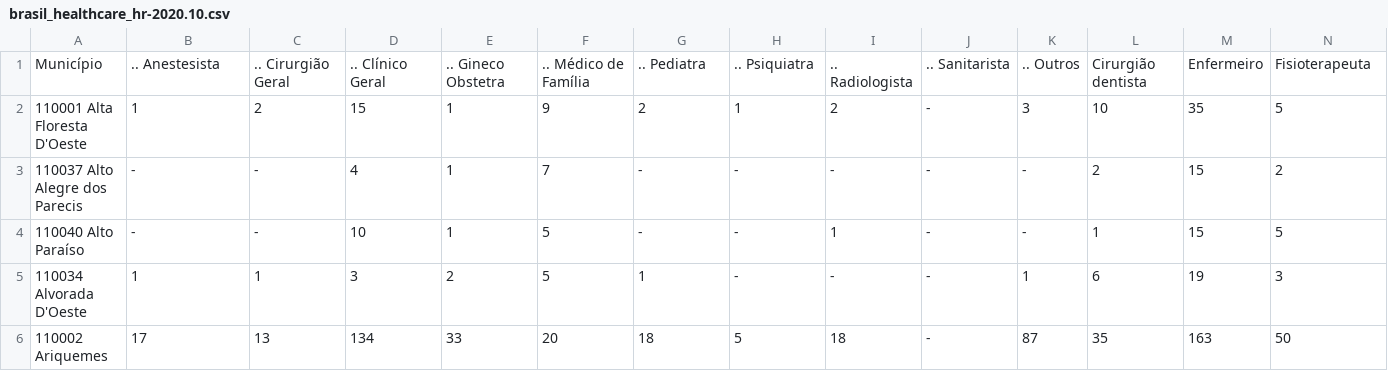
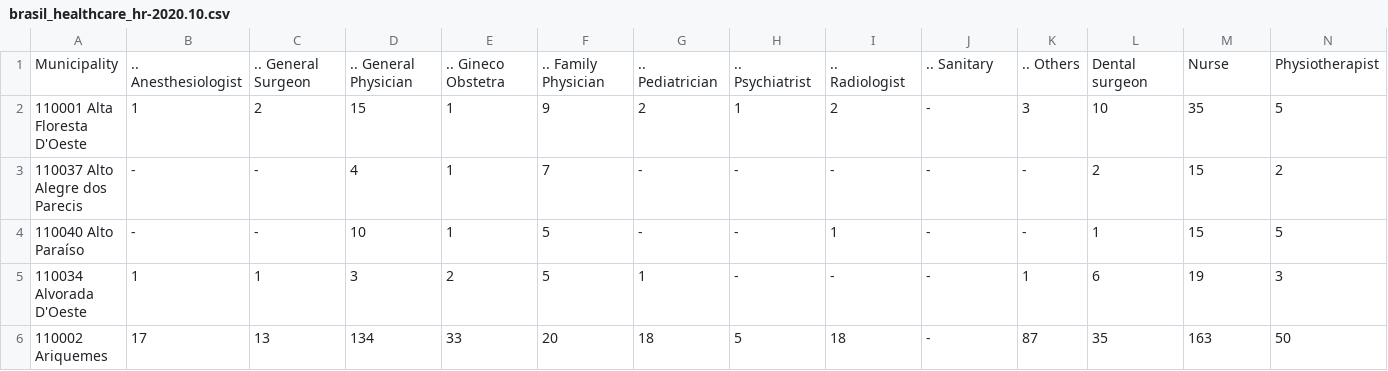
Before and after one commit to Hbas/Coursera_Capstone, a CSV file: data/cnes/brasil_healthcare_hr-2020.10.csv (was datasus/brasil_healthcare_hr-2020.10.csv), drawn as a sheet; only a part is shown; removed rows and columns are numbered as before the commit, all else as after; rows hold the shown columns only; the diff names each change by its address in the sheet, - before the commit and + after, or states it on an @@ line.

Commit message:
Translating CNES data and renaming directory

```diff
--- a/datasus/brasil_healthcare_hr-2020.10.csv
+++ b/data/cnes/brasil_healthcare_hr-2020.10.csv
-row 1: Município | .. Anestesista | .. Cirurgião Geral | .. Clínico Geral | .. Gineco Obstetra | .. Médico de Família | .. Pediatra | .. Psiquiatra | .. Radiologista | .. Sanitarista | .. Outros | Cirurgião dentista | Enfermeiro | Fisioterapeuta
+row 1: Municipality | .. Anesthesiologist | .. General Surgeon | .. General Physician | .. Gineco Obstetra | .. Family Physician | .. Pediatrician | .. Psychiatrist | .. Radiologist | .. Sanitary | .. Others | Dental surgeon | Nurse | Physiotherapist
```
Also changed, not shown: 2 other files.
